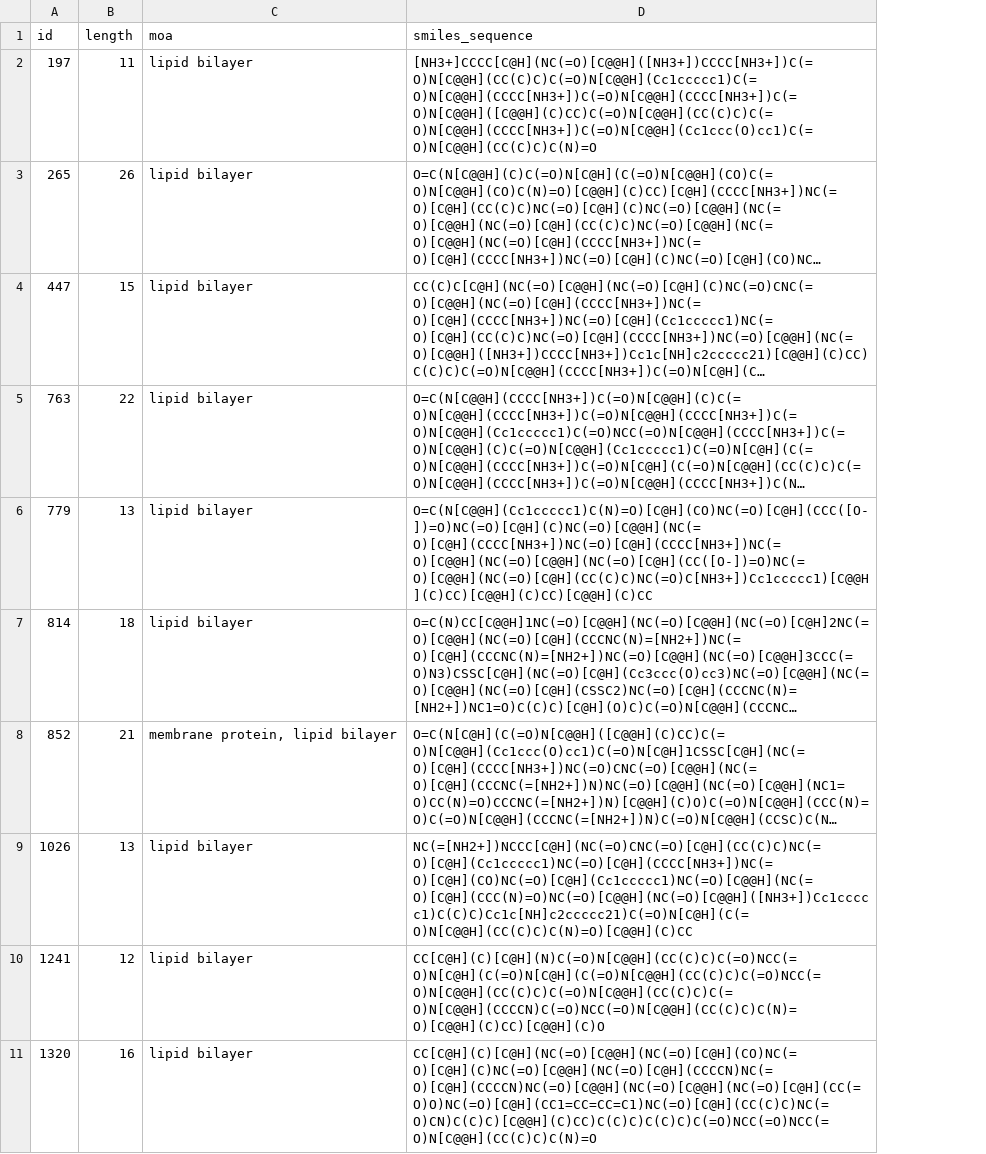
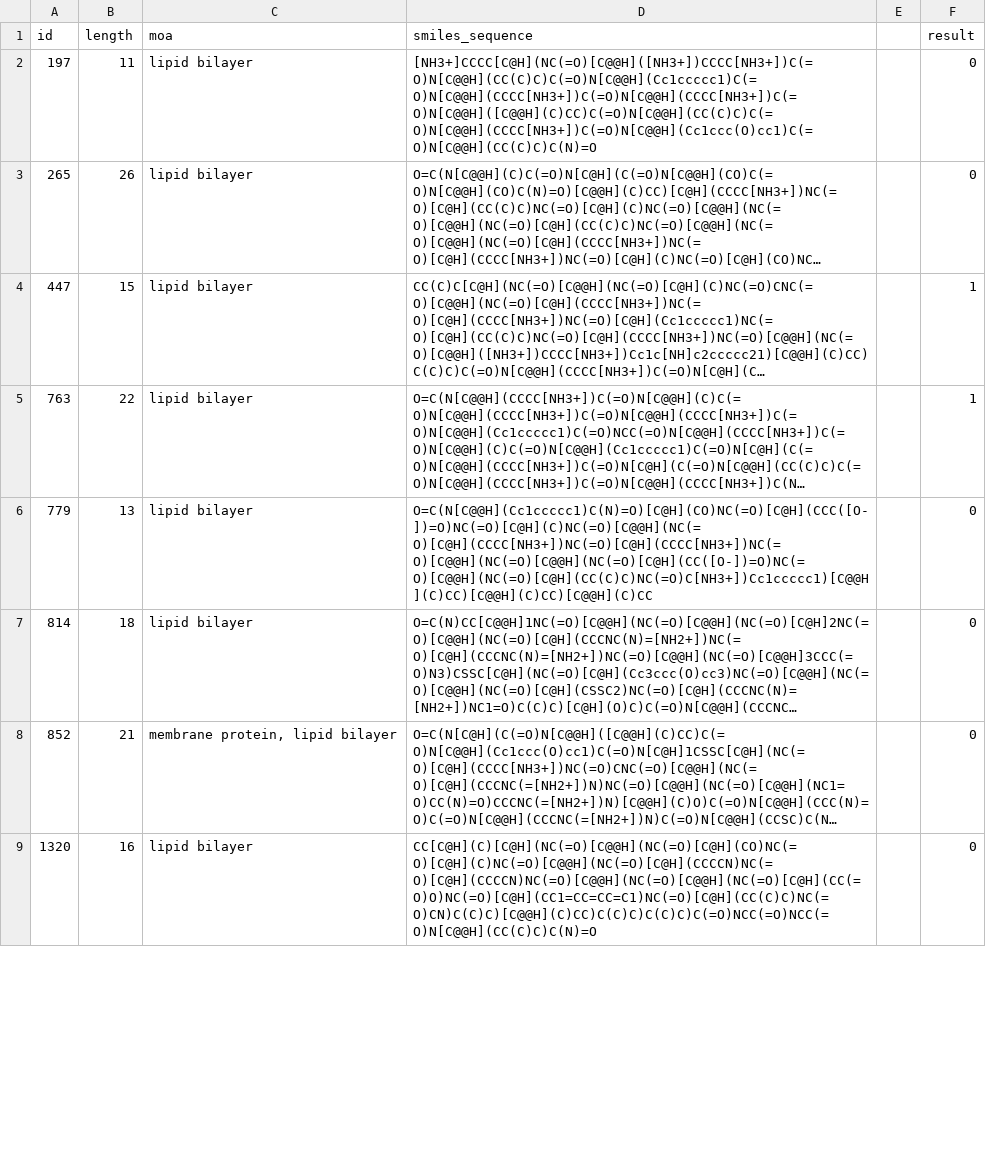
Before and after one commit to Jjpn1/KrushKP, a CSV file: sample_data_krush_KP.csv, drawn as a sheet; only a part is shown; long unchanged cells end in …; removed rows and columns are numbered as before the commit, all else as after; the diff covers the shown part only; the diff names each change by its address in the sheet, - before the commit and + after, or states it on an @@ line.

Commit message:
Update sample_data_krush_KP.csv with header
Reformat CSV file by adding a header and cleaning up data.

```diff
--- a/sample_data_krush_KP.csv
+++ b/sample_data_krush_KP.csv
+column E, empty
+column F (result), rows 2-9: 0 | 0 | 1 | 1 | 0 | 0 | 0 | 0
-row 9: 1026 | 13 | lipid bilayer | NC(=[NH2+])NCCC[C@H](NC(=O)CNC(=O)[C@H](CC(C)C)NC(=O)[C@H](Cc1ccccc1)NC(=O)[C@H](CCCC[NH3+])NC(=O)[C@H](CO)NC(=O)[C@H](Cc1ccccc1)NC(=O)[C@@H](NC(=O)[C@H](CCC(N)=O)NC(=O)[C@@H](NC(=O)[C@@H]([NH3+])Cc1ccccc1)C(C)C)Cc1c[NH]c2ccccc21)C(=O)N[C@H](C(=O)N[C@@H](CC(C)C)C(N)=O)[C@@H](C)CC
-row 10: 1241 | 12 | lipid bilayer | CC[C@H](C)[C@H](N)C(=O)N[C@@H](CC(C)C)C(=O)NCC(=O)N[C@H](C(=O)N[C@H](C(=O)N[C@@H](CC(C)C)C(=O)NCC(=O)N[C@@H](CC(C)C)C(=O)N[C@@H](CC(C)C)C(=O)N[C@@H](CCCCN)C(=O)NCC(=O)N[C@@H](CC(C)C)C(N)=O)[C@@H](C)CC)[C@@H](C)O
```
Also changed, not shown: 6 removed rows elsewhere in this file.
